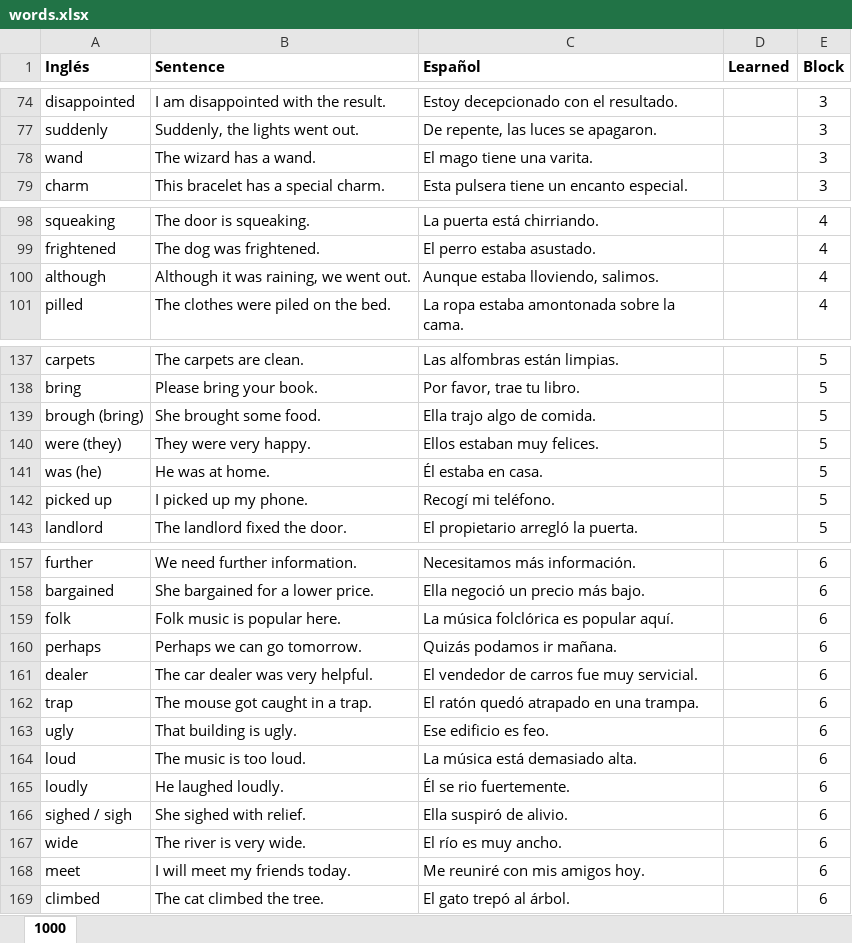
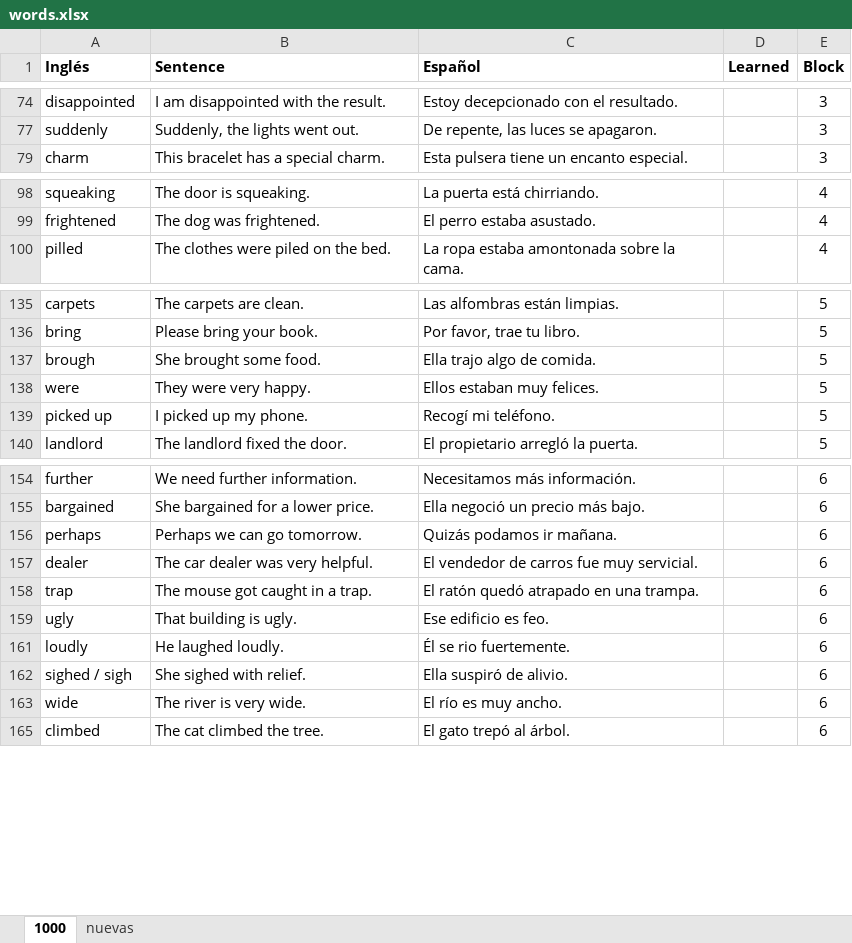
Before and after one commit to josebrx99/python, an Excel workbook: english/words.xlsx, sheet 1000, drawn as a sheet; only a part is shown, gaps mark what is left out; values as stored, in another font and other column widths than the file's, no borders; removed rows and columns are numbered as before the commit, all else as after; the diff covers the shown part only; the diff names each change by its address in the sheet, - before the commit and + after, or states it on an @@ line.

```diff
--- a/english/words.xlsx (sheet 1000)
+++ b/english/words.xlsx (sheet 1000)
+sheet tab: nuevas
-row 78: wand | The wizard has a wand. | El mago tiene una varita. |  | 3
-row 100: although | Although it was raining, we went out. | Aunque estaba lloviendo, salimos. |  | 4
-A137 (Inglés): brough (bring)
+A137 (Inglés): brough
-A138 (Inglés): were (they)
+A138 (Inglés): were
-row 141: was (he) | He was at home. | Él estaba en casa. |  | 5
-row 159: folk | Folk music is popular here. | La música folclórica es popular aquí. |  | 6
-row 164: loud | The music is too loud. | La música está demasiado alta. |  | 6
-row 168: meet | I will meet my friends today. | Me reuniré con mis amigos hoy. |  | 6
```
Also changed, not shown: 10 removed rows and 6 edited cells elsewhere in this sheet, 1 other file.
